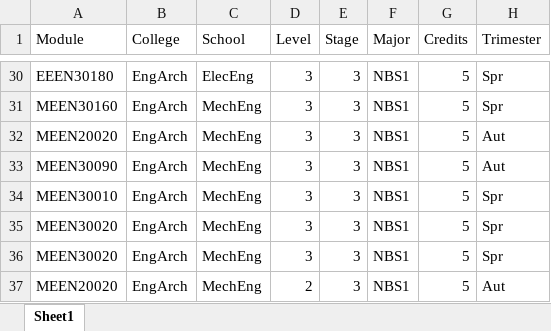
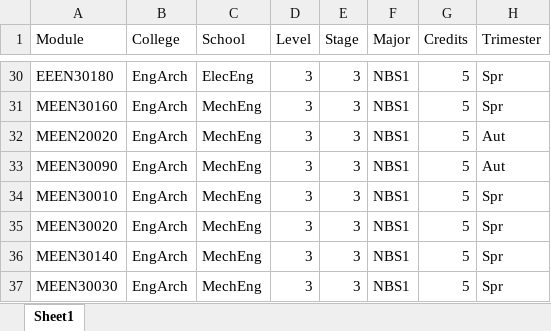
Before and after one commit to CathaloFaolain/ChatGPTAssessment, an Excel workbook: Datasets/UCD_EngArch_Path_Biomed-Mech_UG_Modules.xlsx, sheet Sheet1, drawn as a sheet; only a part is shown, gaps mark what is left out; values as stored, in another font and other column widths than the file's, no borders; the diff names each change by its address in the sheet, - before the commit and + after, or states it on an @@ line.

```diff
--- a/Datasets/UCD_EngArch_Path_Biomed-Mech_UG_Modules.xlsx (sheet Sheet1)
+++ b/Datasets/UCD_EngArch_Path_Biomed-Mech_UG_Modules.xlsx (sheet Sheet1)
-A36 (Module): MEEN30020
+A36 (Module): MEEN30140
-A37 (Module): MEEN20020
+A37 (Module): MEEN30030
-D37 (Level): 2
+D37 (Level): 3
-H37 (Trimester): Aut
+H37 (Trimester): Spr
```
Also changed, not shown: Datasets/UCD_EngArch_Path_Biomed-Elec_ME_Modules.xlsx, Datasets/UCD_EngArch_Path_Biomed-Elec_UG_Modules.xlsx, 6 other files.
